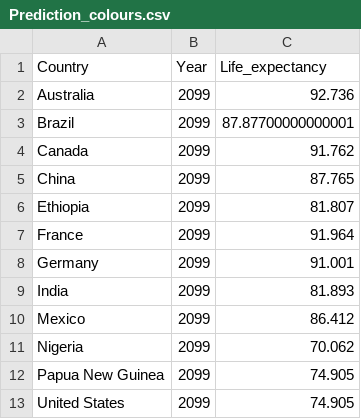
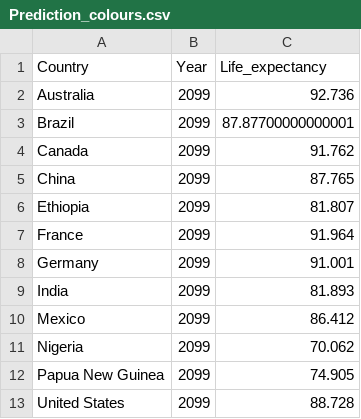
Before and after one commit to JengsHub/FIT3179, a CSV file: data/Prediction_colours.csv, drawn as a sheet.

Commit message:
Update Prediction_colours.csv

```diff
--- a/data/Prediction_colours.csv
+++ b/data/Prediction_colours.csv
@@ -12,2 +12,2 @@ Nigeria,2099,70.062
 Papua New Guinea,2099,74.905
-United States,2099,74.905
+United States,2099,88.728
```
